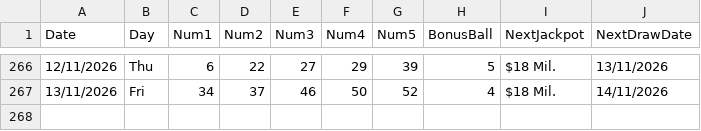
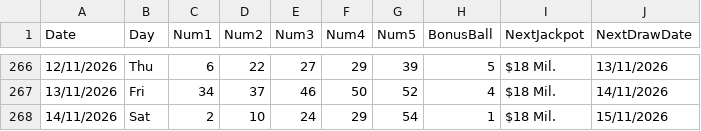
Before and after one commit to AndreiDus/lotoapp-data, a CSV file: data/USA/Millionaire for Life.csv, drawn as a sheet; only a part is shown, gaps mark what is left out; the diff names each change by its address in the sheet, - before the commit and + after, or states it on an @@ line.

Commit message:
Automated Sync: Updated latest draw data for Millionaire For Life

```diff
--- a/data/USA/Millionaire for Life.csv
+++ b/data/USA/Millionaire for Life.csv
+row 268: 14/11/2026 | Sat | 2 | 10 | 24 | 29 | 54 | 1 | $18 Mil. | 15/11/2026
```
